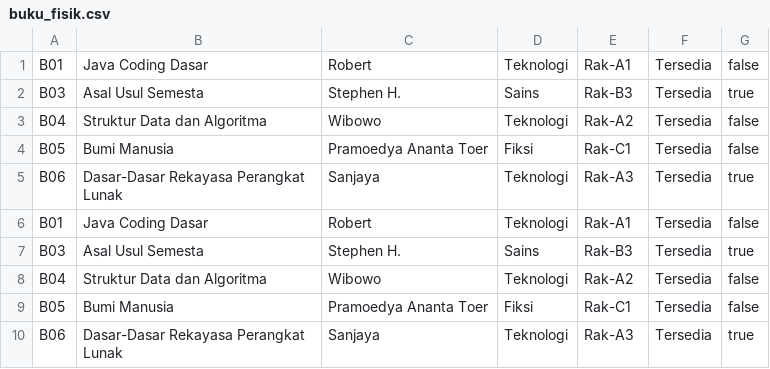
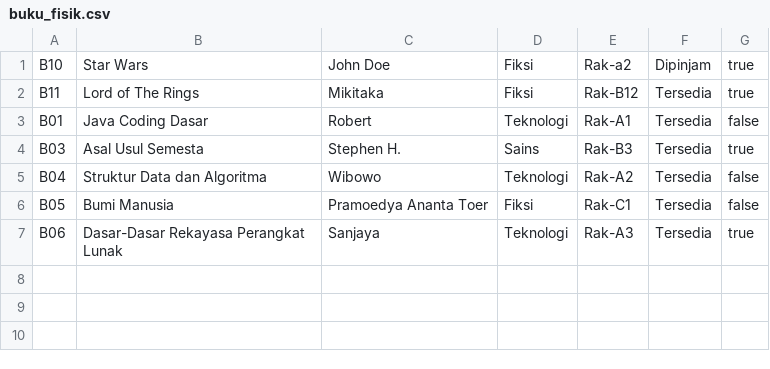
Before and after one commit to kennethcodezz-eng/ADPL, a CSV file: buku_fisik.csv, drawn as a sheet.

```diff
--- a/buku_fisik.csv
+++ b/buku_fisik.csv
@@ -1,6 +1,3 @@
-B01,Java Coding Dasar,Robert,Teknologi,Rak-A1,Tersedia,false
-B03,Asal Usul Semesta,Stephen H.,Sains,Rak-B3,Tersedia,true
-B04,Struktur Data dan Algoritma,Wibowo,Teknologi,Rak-A2,Tersedia,false
-B05,Bumi Manusia,Pramoedya Ananta Toer,Fiksi,Rak-C1,Tersedia,false
-B06,Dasar-Dasar Rekayasa Perangkat Lunak,Sanjaya,Teknologi,Rak-A3,Tersedia,true
+B10,Star Wars,John Doe,Fiksi,Rak-a2,Dipinjam,true
+B11,Lord of The Rings,Mikitaka,Fiksi,Rak-B12,Tersedia,true
 B01,Java Coding Dasar,Robert,Teknologi,Rak-A1,Tersedia,false
```
Also changed, not shown: ebook.csv, 2 other files.
